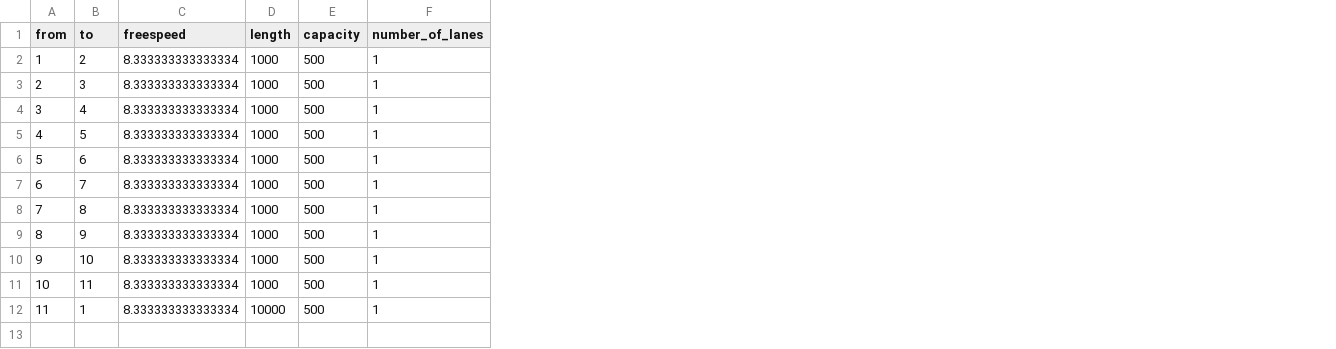
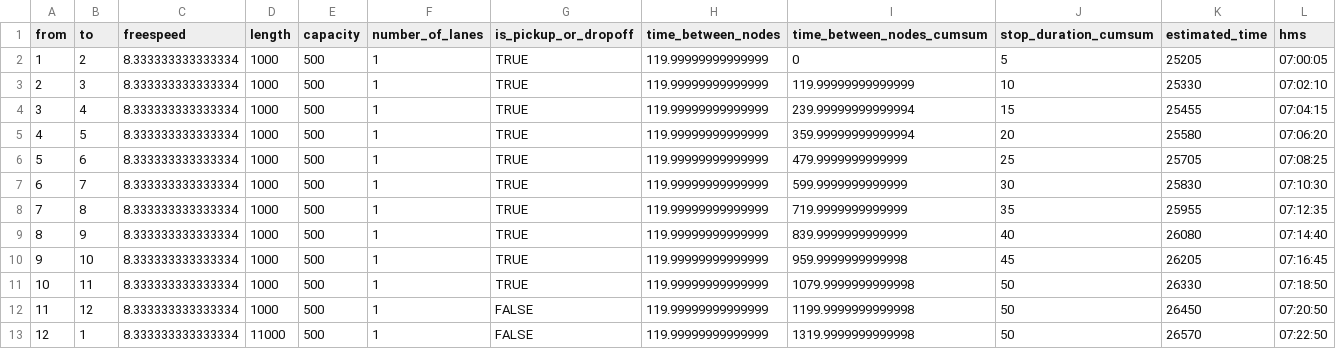
Before and after one commit to idshklein/matsim-example-project, a CSV file: scenarios/straight_line_drt/edges.csv, drawn as a sheet; addresses are those after the commit; the diff names each change by its address in the sheet, - before the commit and + after, or states it on an @@ line.

```diff
--- a/scenarios/straight_line_drt/edges.csv
+++ b/scenarios/straight_line_drt/edges.csv
+column G (is_pickup_or_dropoff), rows 2-11: all TRUE; row 13: FALSE
+column H (time_between_nodes), rows 2-11: all 119.99999999999999; row 13: 119.99999999999999
+column I (time_between_nodes_cumsum), rows 2-11: 0 | 119.99999999999999 | 239.99999999999994 | 359.99999999999994 | 479.9999999999999 | 599.9999999999999 | 719.9999999999999 | 839.9999999999999 | 959.9999999999998 | 1079.9999999999998; row 13: 1319.9999999999998
+column J (stop_duration_cumsum), rows 2-11: 5 | 10 | 15 | 20 | 25 | 30 | 35 | 40 | 45 | 50; row 13: 50
+column K (estimated_time), rows 2-11: 25205 | 25330 | 25455 | 25580 | 25705 | 25830 | 25955 | 26080 | 26205 | 26330; row 13: 26570
+column L (hms), rows 2-11: 07:00:05 | 07:02:10 | 07:04:15 | 07:06:20 | 07:08:25 | 07:10:30 | 07:12:35 | 07:14:40 | 07:16:45 | 07:18:50; row 13: 07:22:50
+row 12: 11 | 12 | 8.333333333333334 | 1000 | 500 | 1 | FALSE | 119.99999999999999 | 1199.9999999999998 | 50 | 26450 | 07:20:50
@@ column A (from) renumbered from row 13 down @@
-D13 (length): 10000
+D13 (length): 11000
```
Also changed, not shown: scenarios/straight_line_drt/population.csv, 14 other files.
